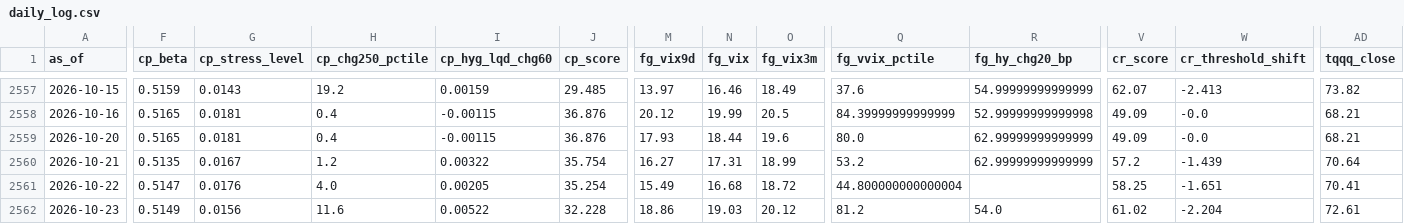
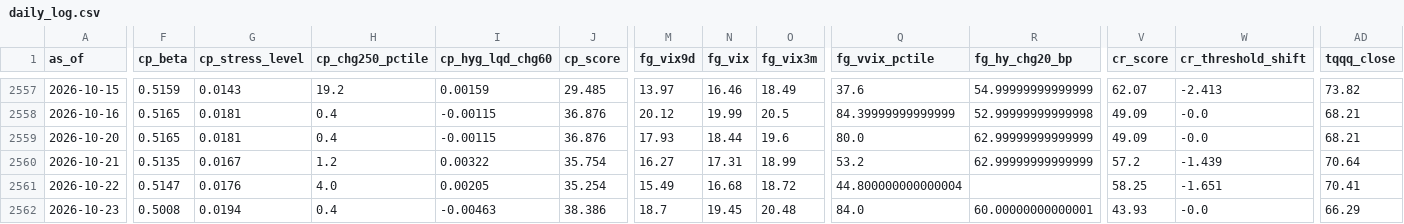
Before and after one commit to weiting1226/stock, a CSV file: data/tail/daily_log.csv, drawn as a sheet; only a part is shown, gaps mark what is left out; the diff covers the shown part only; the diff names each change by its address in the sheet, - before the commit and + after, or states it on an @@ line.

```diff
--- a/data/tail/daily_log.csv
+++ b/data/tail/daily_log.csv
-F2562 (cp_beta): 0.5149
+F2562 (cp_beta): 0.5008
-G2562 (cp_stress_level): 0.0156
+G2562 (cp_stress_level): 0.0194
-H2562 (cp_chg250_pctile): 11.6
+H2562 (cp_chg250_pctile): 0.4
-I2562 (cp_hyg_lqd_chg60): 0.00522
+I2562 (cp_hyg_lqd_chg60): -0.00463
-J2562 (cp_score): 32.228
+J2562 (cp_score): 38.386
-M2562 (fg_vix9d): 18.86
+M2562 (fg_vix9d): 18.7
-N2562 (fg_vix): 19.03
+N2562 (fg_vix): 19.45
-O2562 (fg_vix3m): 20.12
+O2562 (fg_vix3m): 20.48
-Q2562 (fg_vvix_pctile): 81.2
+Q2562 (fg_vvix_pctile): 84.0
-R2562 (fg_hy_chg20_bp): 54.0
+R2562 (fg_hy_chg20_bp): 60.00000000000001
-V2562 (cr_score): 61.02
+V2562 (cr_score): 43.93
-W2562 (cr_threshold_shift): -2.204
+W2562 (cr_threshold_shift): -0.0
-AD2562 (tqqq_close): 72.61
+AD2562 (tqqq_close): 66.29
```
Also changed, not shown: 1 edited cell elsewhere in this file, 2 other files.
